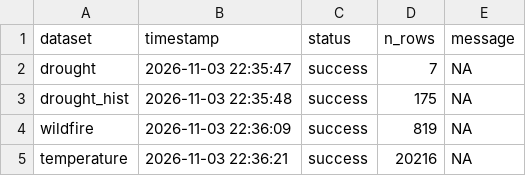
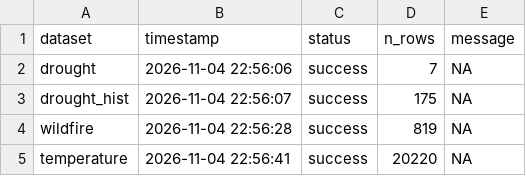
Before and after one commit to TOTA-git/TOTA-Climate-Action-Dashboard, a CSV file: data/cache/refresh_log.csv, drawn as a sheet.

```diff
--- a/data/cache/refresh_log.csv
+++ b/data/cache/refresh_log.csv
@@ -1,5 +1,5 @@
 dataset,timestamp,status,n_rows,message
-drought,2026-11-03 22:35:47,success,7,NA
-drought_hist,2026-11-03 22:35:48,success,175,NA
-wildfire,2026-11-03 22:36:09,success,819,NA
-temperature,2026-11-03 22:36:21,success,20216,NA
+drought,2026-11-04 22:56:06,success,7,NA
+drought_hist,2026-11-04 22:56:07,success,175,NA
+wildfire,2026-11-04 22:56:28,success,819,NA
+temperature,2026-11-04 22:56:41,success,20220,NA
```
Also changed, not shown: 1 other file.
